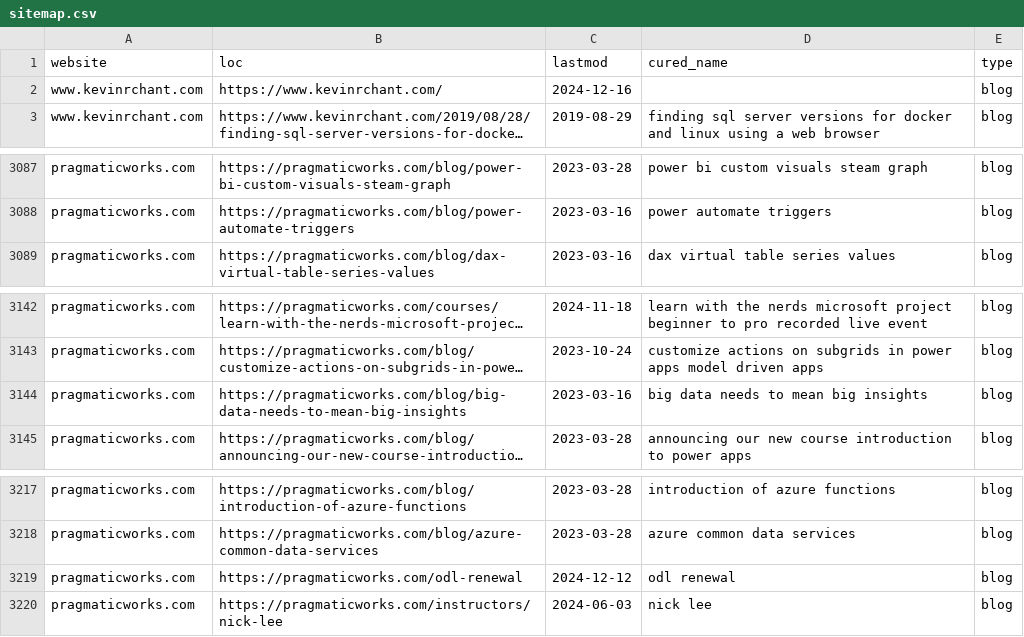
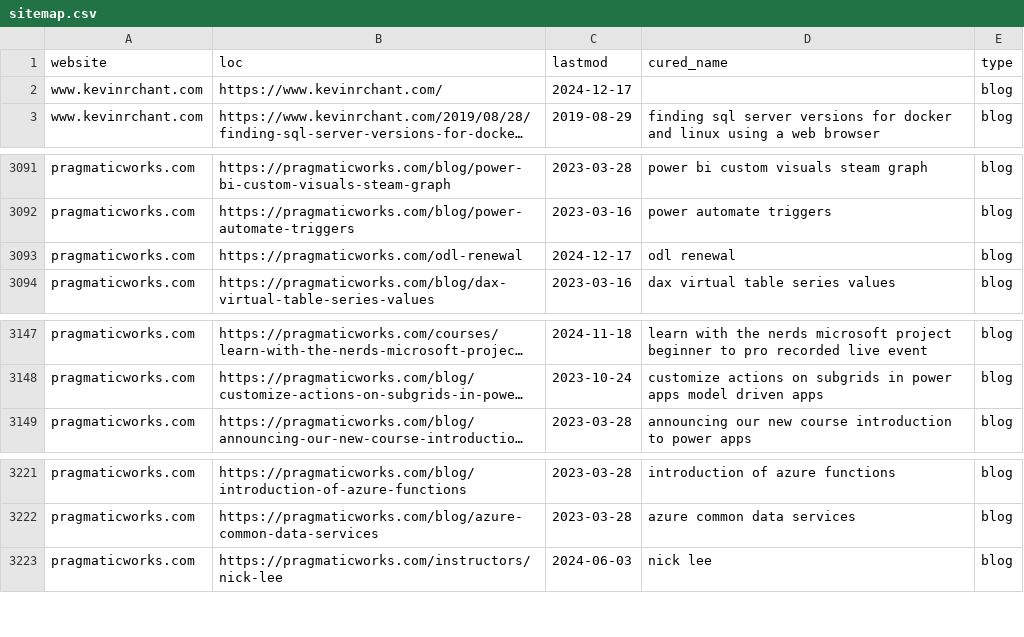
Before and after one commit to julian-passebecq/newsai_blue_scripts, a CSV file: newsai_script-main/data/sitemap.csv, drawn as a sheet; only a part is shown, gaps mark what is left out; long unchanged cells end in …; removed rows and columns are numbered as before the commit, all else as after; the diff covers the shown part only; the diff names each change by its address in the sheet, - before the commit and + after, or states it on an @@ line.

```diff
--- a/newsai_script-main/data/sitemap.csv
+++ b/newsai_script-main/data/sitemap.csv
-C2 (lastmod): 2024-12-16
+C2 (lastmod): 2024-12-17
+row 3093: pragmaticworks.com | https://pragmaticworks.com/odl-renewal | 2024-12-17 | odl renewal | blog
-row 3144: pragmaticworks.com | https://pragmaticworks.com/blog/big-data-needs-to-mean-big-insights | 2023-03-16 | big data needs to mean big insights | blog
-row 3219: pragmaticworks.com | https://pragmaticworks.com/odl-renewal | 2024-12-12 | odl renewal | blog
```
Also changed, not shown: 5 added rows, 1 removed row, 32 moved rows and 1 edited cell elsewhere in this file.
